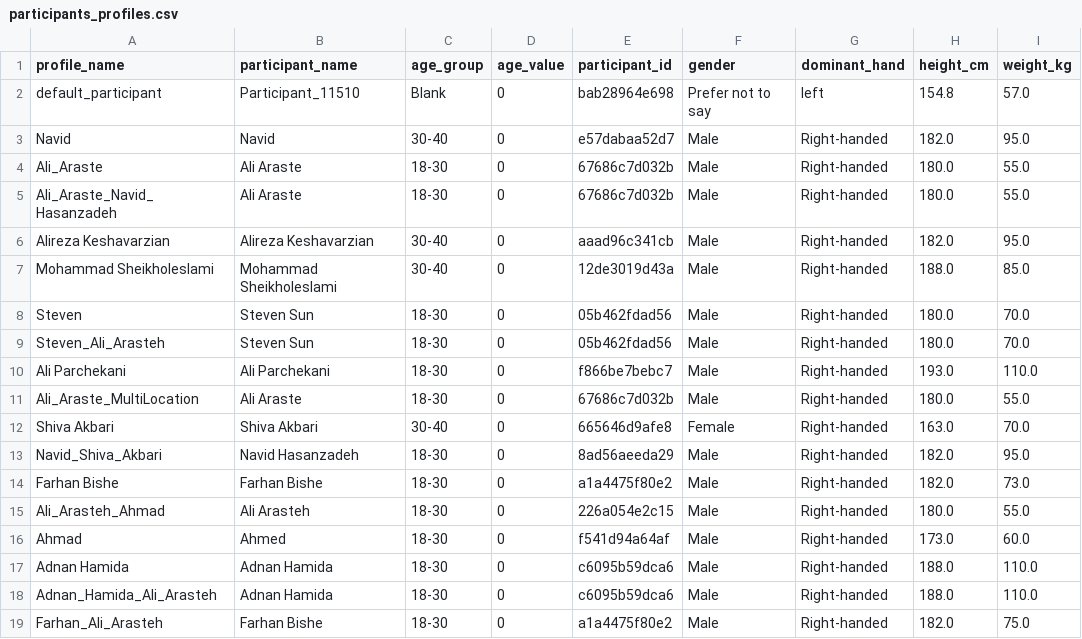
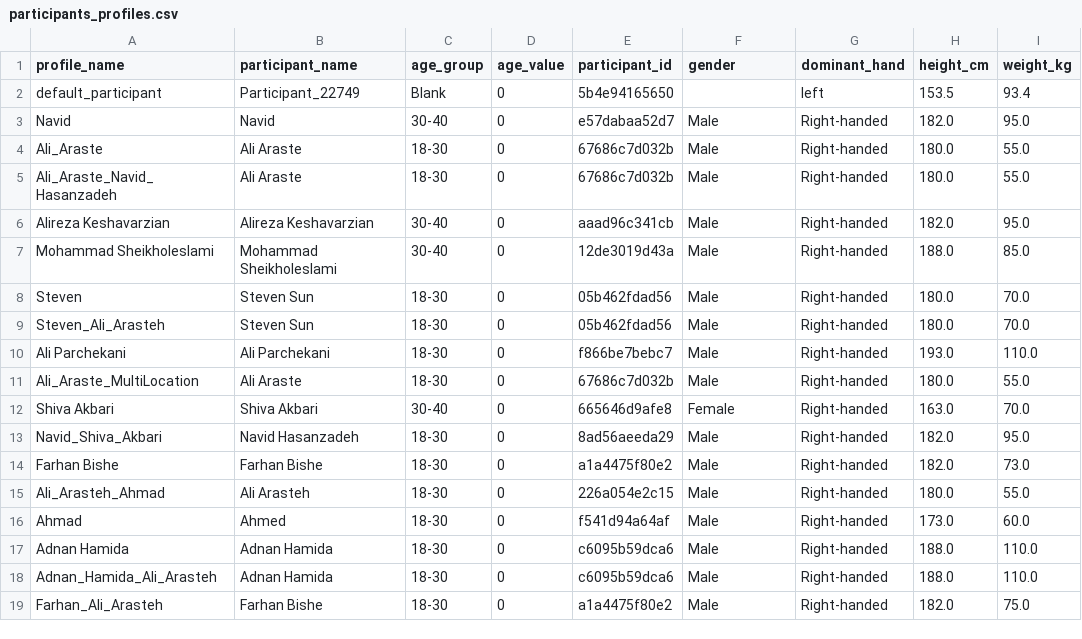
Before and after one commit to navidhasanzadeh/CSI_APP_Demo, a CSV file: configs/participants_profiles.csv, drawn as a sheet; only a part is shown; the diff names each change by its address in the sheet, - before the commit and + after, or states it on an @@ line.

```diff
--- a/configs/participants_profiles.csv
+++ b/configs/participants_profiles.csv
-B2 (participant_name): Participant_11510
+B2 (participant_name): Participant_22749
-E2 (participant_id): bab28964e698
+E2 (participant_id): 5b4e94165650
-F2 (gender): Prefer not to say
+F2 (gender): (empty)
-H2 (height_cm): 154.8
+H2 (height_cm): 153.5
-I2 (weight_kg): 57.0
+I2 (weight_kg): 93.4
```
Also changed, not shown: 2 other files.
